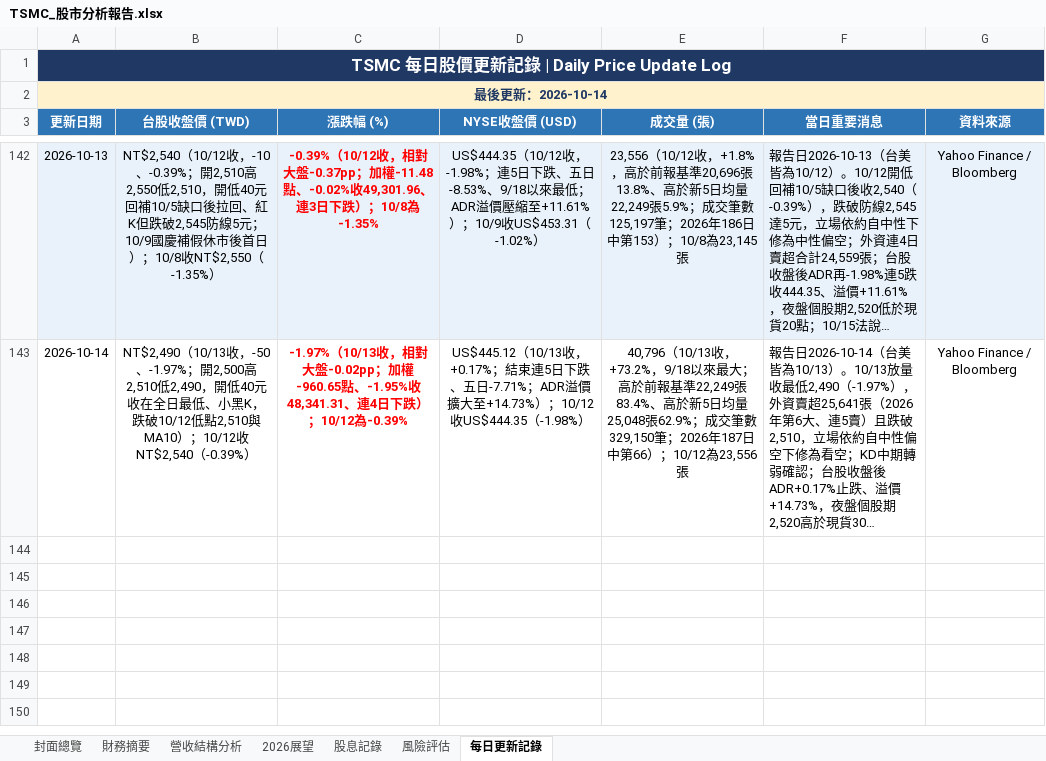
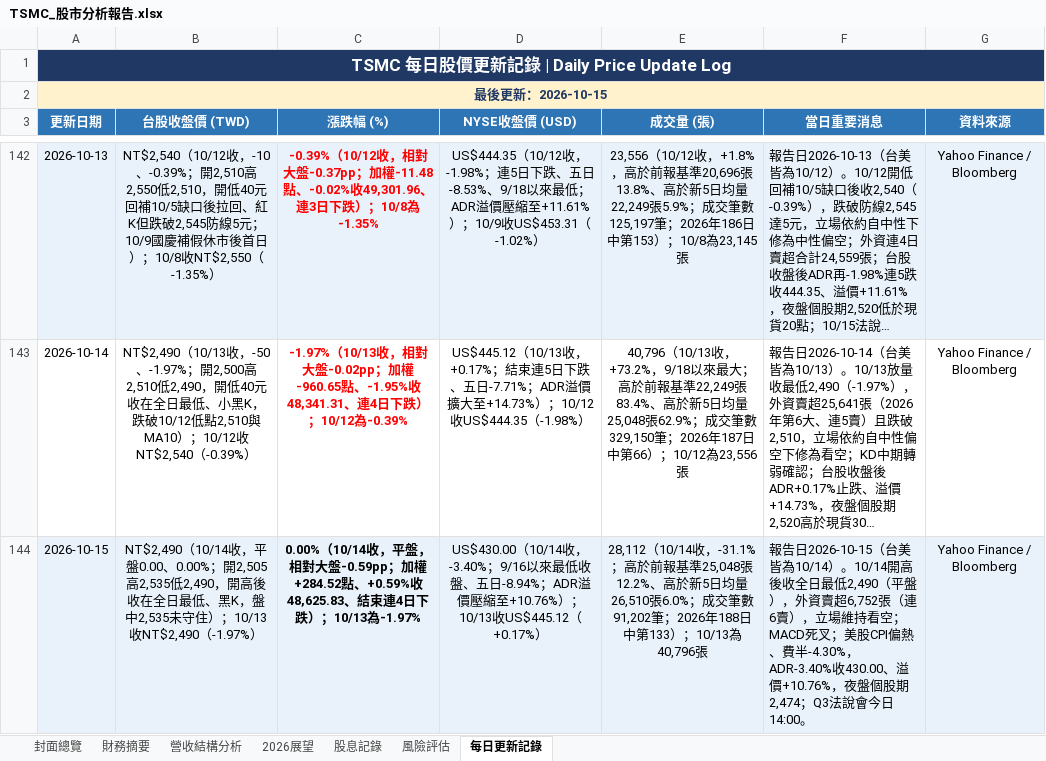
Before and after one commit to Tomwu229622/tsmc-daily-report, an Excel workbook: TSMC_股市分析報告.xlsx, sheet 每日更新記錄, drawn as a sheet; only a part is shown, gaps mark what is left out; long unchanged cells end in …; values as stored, in another font and other column widths than the file's, no borders; the diff names each change by its address in the sheet, - before the commit and + after, or states it on an @@ line.

```diff
--- a/TSMC_股市分析報告.xlsx (sheet 每日更新記錄)
+++ b/TSMC_股市分析報告.xlsx (sheet 每日更新記錄)
-A2 (更新日期): 最後更新：2026-10-14
+A2 (更新日期): 最後更新：2026-10-15
+row 144: 2026-10-15 | NT$2,490（10/14收，平盤0.00、0.00%；開2,505高2,535低2,490，開高後收在全日最低、黑K，盤中2,535未守住）；10/13收NT$2,490（-1.97%） | 0.00%（10/14收，平盤，相對大盤-0.59pp；加權+284.52點、+0.59%收48,625.83、結束連4日下跌）；10/13為-1.97% | US$430.00（10/14收，-3.40%；9/16以來最低收盤、五日-8.94%；ADR溢價壓縮至+10.76%）；10/13收US$445.12（+0.17%） | 28,112（10/14收，-31.1%；高於前報基準25,048張12.2%、高於新5日均量26,510張6.0%；成交筆數91,202筆；2026年188日中第133）；10/13為40,796張 | 報告日2026-10-15（台美皆為10/14）。10/14開高後收全日最低2,490（平盤），外資賣超6,752張（連6賣），立場維持看空；MACD死叉；美股CPI偏熱、費半-4.30%，ADR-3.40%收430.00、溢價+10.76%，夜盤個股期2,474；Q3法說會今日14:00。 | Yahoo Finance / Bloomberg
```
Also changed, not shown: sheet 封面總覽, 4 other files.
